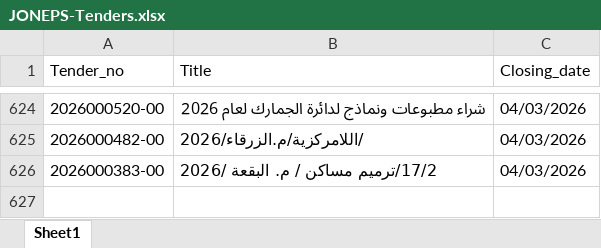
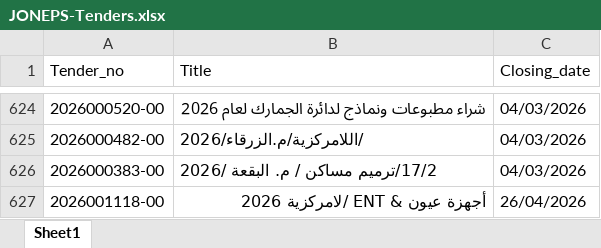
Before and after one commit to AliSaleh-analyst/JONEPS-Web-Scraping, an Excel workbook: JONEPS-Tenders.xlsx, sheet Sheet1, drawn as a sheet; only a part is shown, gaps mark what is left out; values as stored, in another font and other column widths than the file's, no borders; the diff names each change by its address in the sheet, - before the commit and + after, or states it on an @@ line.

```diff
--- a/JONEPS-Tenders.xlsx (sheet Sheet1)
+++ b/JONEPS-Tenders.xlsx (sheet Sheet1)
+row 627: 2026001118-00 | أجهزة عيون & ENT /لامركزية 2026 | 26/04/2026
```
